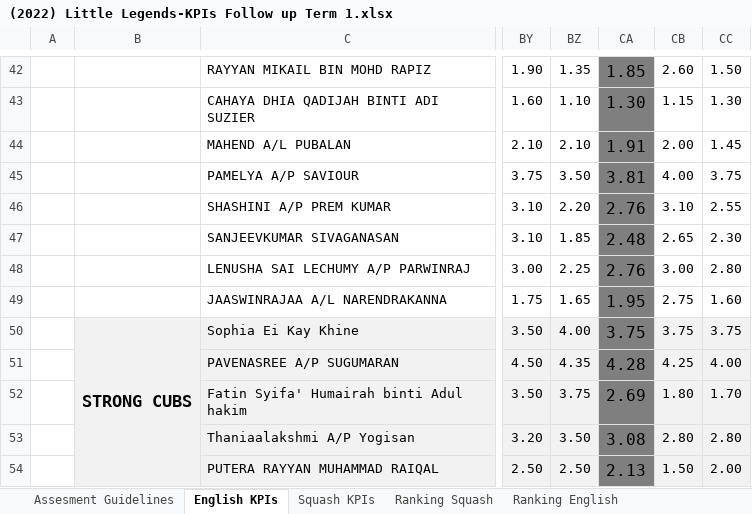
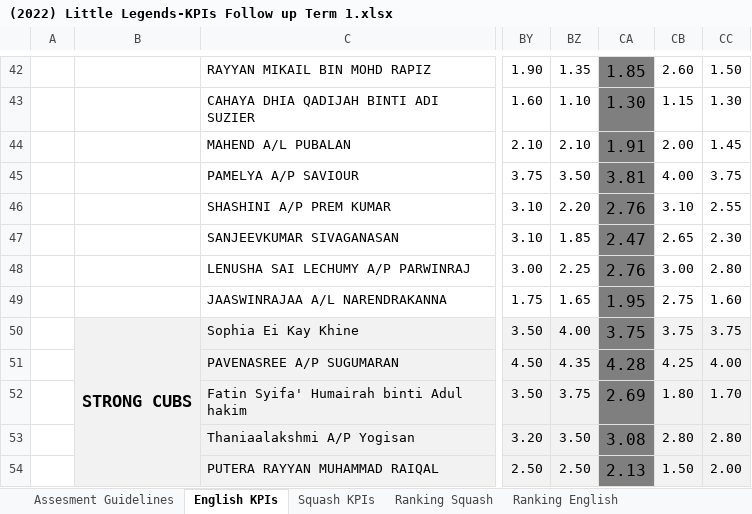
Before and after one commit to JanetChenCHE/NDO_Student_Performance_AnalyticsDashboard, an Excel workbook: datasets/KPI (C1)/(2022) Little Legends-KPIs Follow up Term 1.xlsx, sheet English KPIs, drawn as a sheet; only a part is shown, gaps mark what is left out; values as stored, in another font and other column widths than the file's, no borders; charts and pictures not drawn; the diff covers the shown part only; the diff names each change by its address in the sheet, - before the commit and + after, or states it on an @@ line.

```diff
--- a/datasets/KPI (C1)/(2022) Little Legends-KPIs Follow up Term 1.xlsx (sheet English KPIs)
+++ b/datasets/KPI (C1)/(2022) Little Legends-KPIs Follow up Term 1.xlsx (sheet English KPIs)
-CA47: 2.48
+CA47: 2.47
```
Also changed, not shown: 9 edited cells elsewhere in this sheet, charts or pictures, datasets/KPI (C1)/(2024)Little Legends-KPIs Follow up.xlsx, 21 other files.
